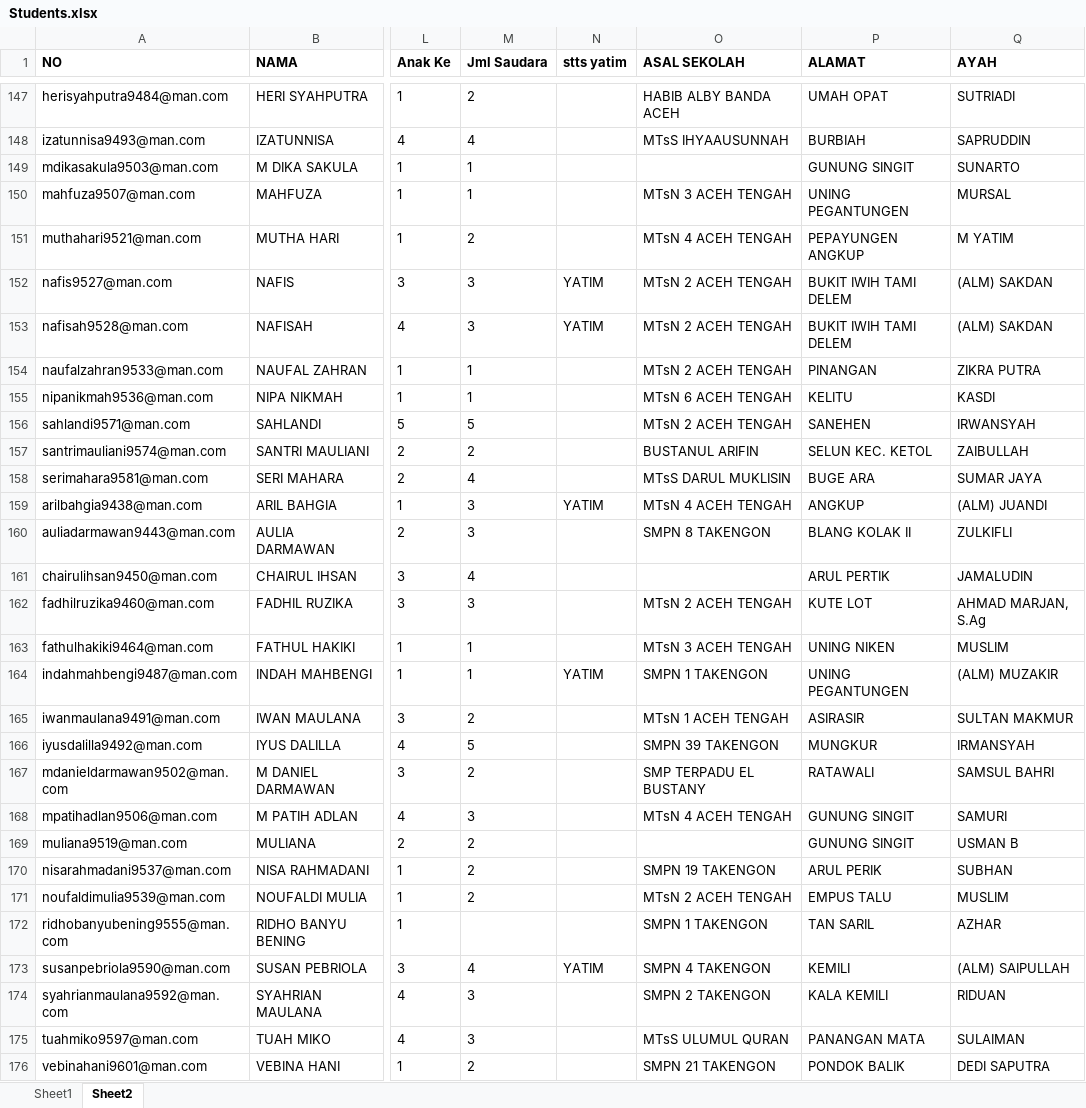
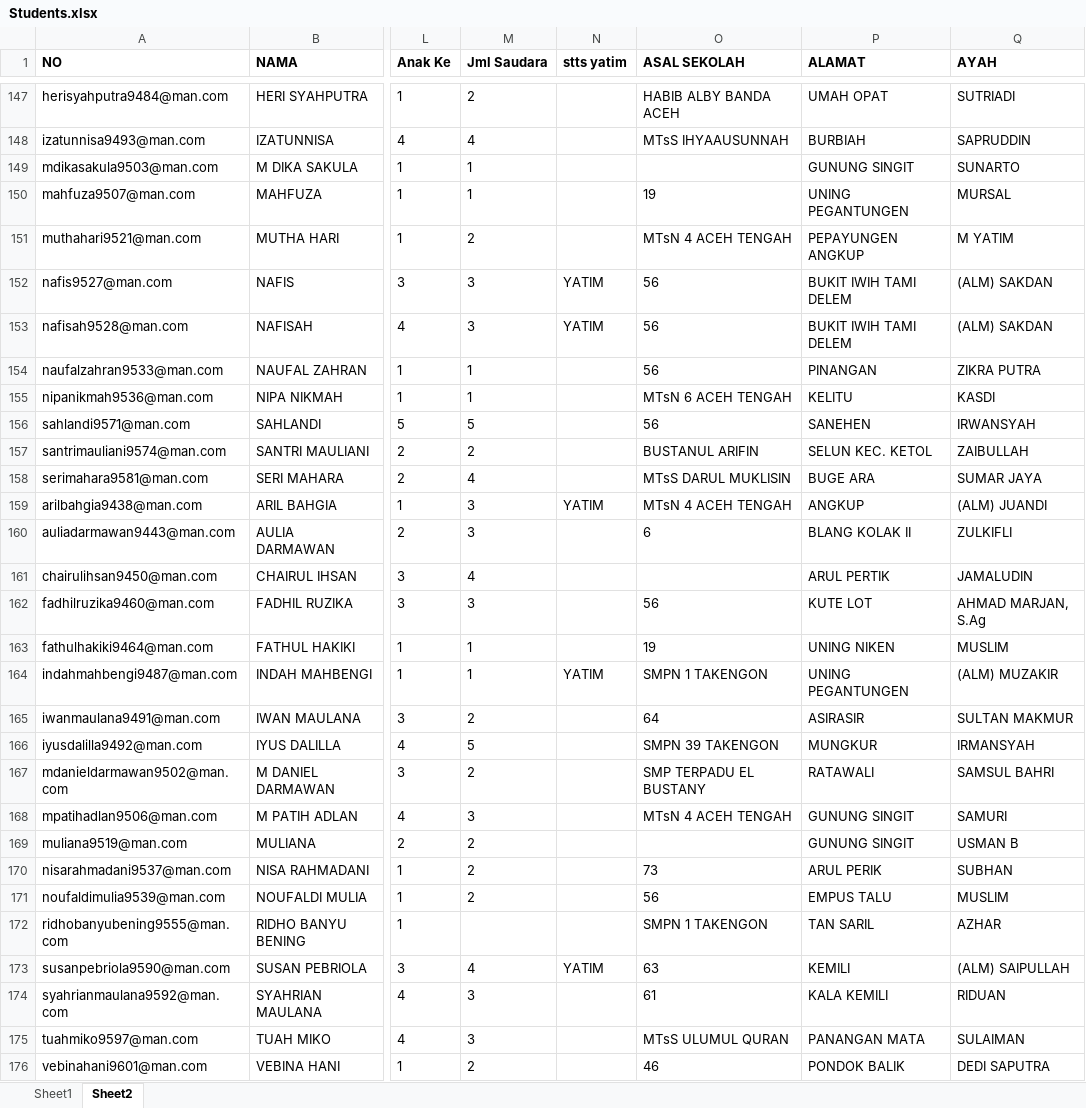
Before and after one commit to Renoldi/school, an Excel workbook: inputXls/Students.xlsx, sheet Sheet2, drawn as a sheet; only a part is shown, gaps mark what is left out; values as stored, in another font and other column widths than the file's, no borders; the diff covers the shown part only; the diff names each change by its address in the sheet, - before the commit and + after, or states it on an @@ line.

```diff
--- a/inputXls/Students.xlsx (sheet Sheet2)
+++ b/inputXls/Students.xlsx (sheet Sheet2)
-O150 (ASAL SEKOLAH): MTsN 3 ACEH TENGAH
+O150 (ASAL SEKOLAH): 19
-O152:O154 (ASAL SEKOLAH): MTsN 2 ACEH TENGAH
+O152:O154 (ASAL SEKOLAH): 56
-O156 (ASAL SEKOLAH): MTsN 2 ACEH TENGAH
+O156 (ASAL SEKOLAH): 56
-O160 (ASAL SEKOLAH): SMPN 8 TAKENGON
+O160 (ASAL SEKOLAH): 6
-O162 (ASAL SEKOLAH): MTsN 2 ACEH TENGAH
+O162 (ASAL SEKOLAH): 56
-O163 (ASAL SEKOLAH): MTsN 3 ACEH TENGAH
+O163 (ASAL SEKOLAH): 19
-O165 (ASAL SEKOLAH): MTsN 1 ACEH TENGAH
+O165 (ASAL SEKOLAH): 64
-O170 (ASAL SEKOLAH): SMPN 19 TAKENGON
+O170 (ASAL SEKOLAH): 73
-O171 (ASAL SEKOLAH): MTsN 2 ACEH TENGAH
+O171 (ASAL SEKOLAH): 56
-O173 (ASAL SEKOLAH): SMPN 4 TAKENGON
+O173 (ASAL SEKOLAH): 63
-O174 (ASAL SEKOLAH): SMPN 2 TAKENGON
+O174 (ASAL SEKOLAH): 61
-O176 (ASAL SEKOLAH): SMPN 21 TAKENGON
+O176 (ASAL SEKOLAH): 46
```
Also changed, not shown: 338 edited cells elsewhere in this sheet, sheet Sheet1, 8 other files.
